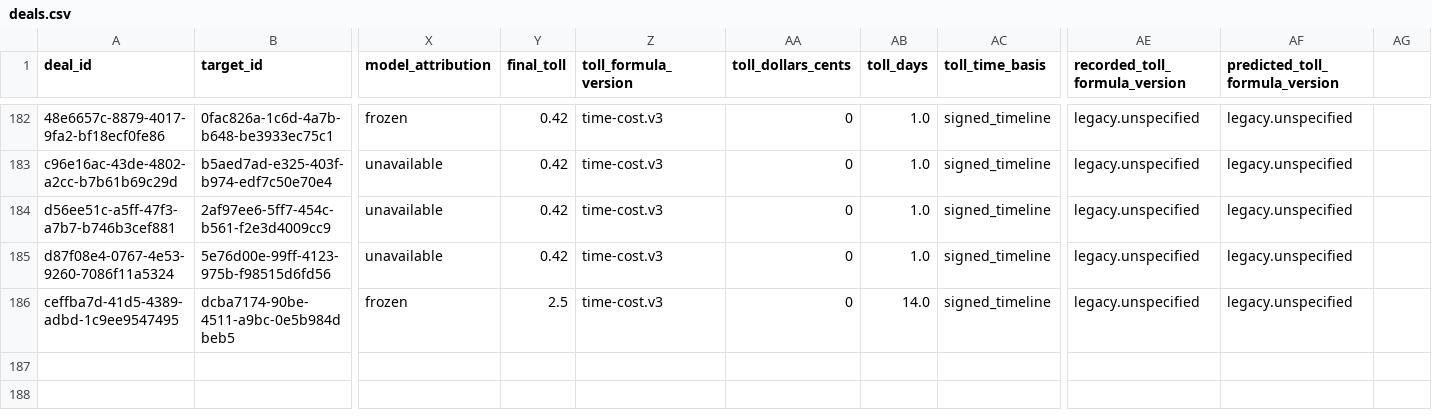
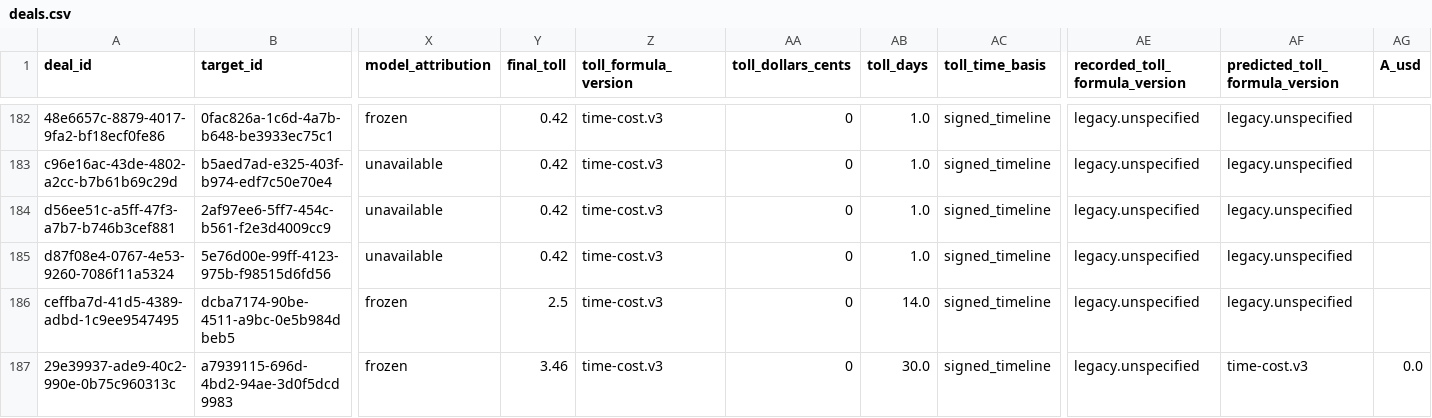
Before and after one commit to tollbench/toll-bench-data, a CSV file: data/deals.csv, drawn as a sheet; only a part is shown, gaps mark what is left out; rows hold the shown columns only; the diff names each change by its address in the sheet, - before the commit and + after, or states it on an @@ line.

Commit message:
deal 29e39937-ade9-40c2-990e-0b75c960313c resolved: ended (a7939115-696d-4bd2-94ae-3d0f5dcd9983, moonshot, o=0)

```diff
--- a/data/deals.csv
+++ b/data/deals.csv
-AG1: (empty)
+AG1: A_usd
+row 187: 29e39937-ade9-40c2-990e-0b75c960313c | a7939115-696d-4bd2-94ae-3d0f5dcd9983 | frozen | 3.46 | time-cost.v3 | 0 | 30.0 | signed_timeline | legacy.unspecified | time-cost.v3 | 0.0
```
